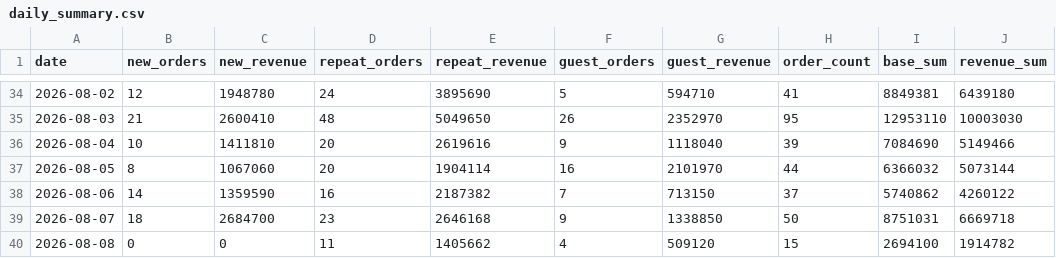
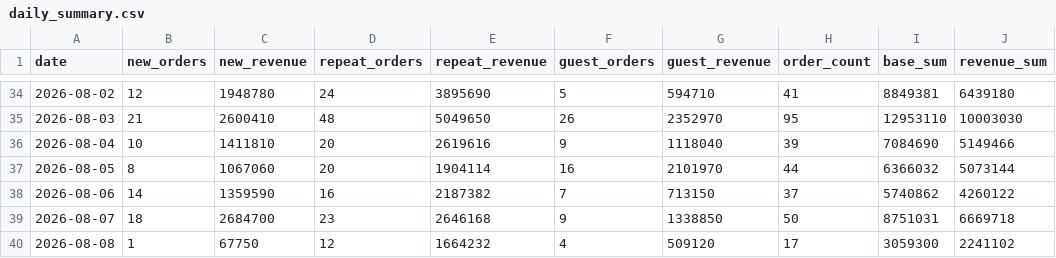
Before and after one commit to kaioh1010/cafe24-tracker, a CSV file: data/daily_summary.csv, drawn as a sheet; only a part is shown, gaps mark what is left out.

```diff
--- a/data/daily_summary.csv
+++ b/data/daily_summary.csv
@@ -39,2 +39,2 @@ date,new_orders,new_revenue,repeat_orders,repeat_revenue,guest_orders,guest_reve
 2026-08-07,18,2684700,23,2646168,9,1338850,50,8751031,6669718
-2026-08-08,0,0,11,1405662,4,509120,15,2694100,1914782
+2026-08-08,1,67750,12,1664232,4,509120,17,3059300,2241102
```
Also changed, not shown: data/daily_first_products.csv, data/daily_sales.csv.
